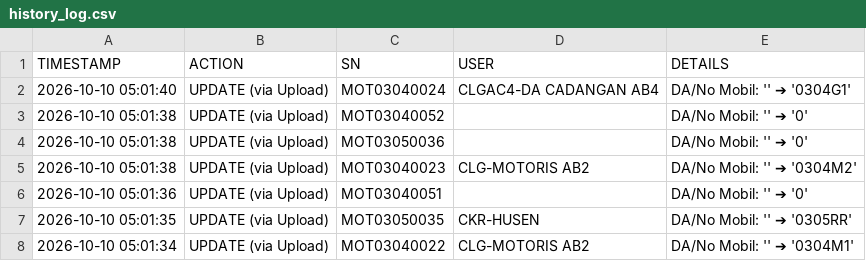
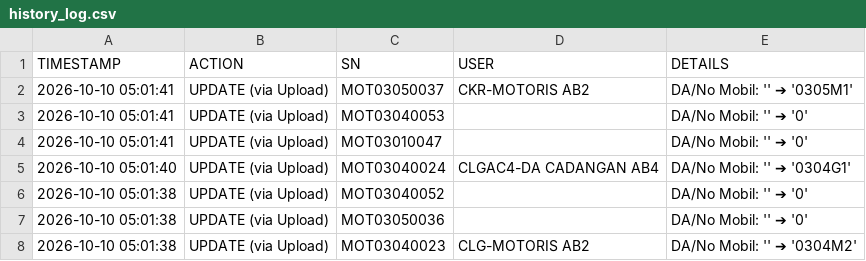
Before and after one commit to ranzfe/it-asset-management, a CSV file: history_log.csv, drawn as a sheet; only a part is shown; the shorter side is filled out with more unchanged rows.

Commit message:
Auto-update history log: 2026-10-10 05:01:41

```diff
--- a/history_log.csv
+++ b/history_log.csv
@@ -1,2 +1,5 @@
 TIMESTAMP,ACTION,SN,USER,DETAILS
+2026-10-10 05:01:41,UPDATE (via Upload),MOT03050037,CKR-MOTORIS AB2,DA/No Mobil: '' ➔ '0305M1'
+2026-10-10 05:01:41,UPDATE (via Upload),MOT03040053,,DA/No Mobil: '' ➔ '0'
+2026-10-10 05:01:41,UPDATE (via Upload),MOT03010047,,DA/No Mobil: '' ➔ '0'
 2026-10-10 05:01:40,UPDATE (via Upload),MOT03040024,CLGAC4-DA CADANGAN AB4,DA/No Mobil: '' ➔ '0304G1'
```
